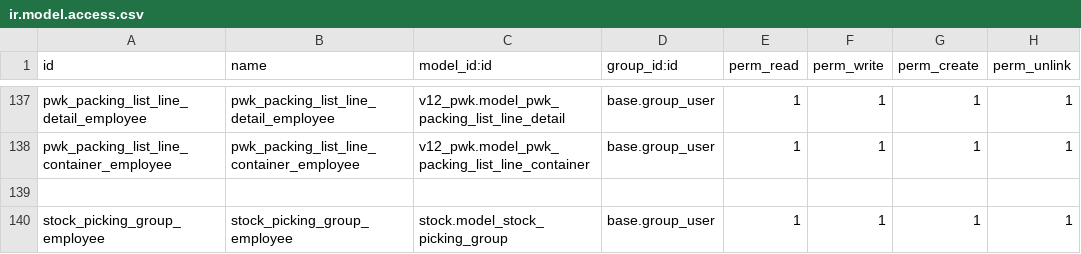
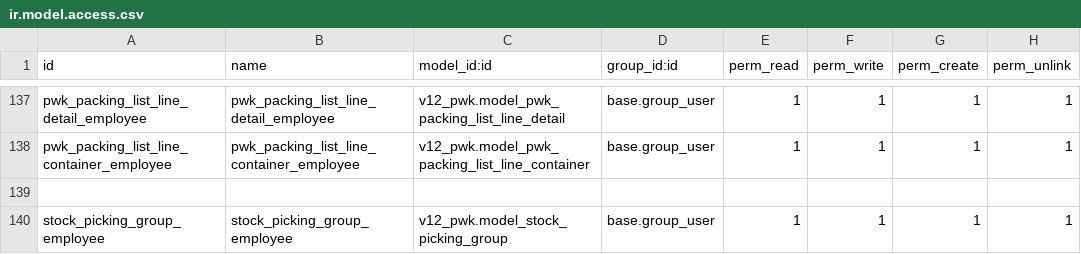
Before and after one commit to alfiussamuel/github-forwarderp-pwk, a CSV file: v12_pwk/security/ir.model.access.csv, drawn as a sheet; only a part is shown, gaps mark what is left out.

Commit message:
Update ir.model.access.csv

```diff
--- a/v12_pwk/security/ir.model.access.csv
+++ b/v12_pwk/security/ir.model.access.csv
@@ -139,2 +139,2 @@ pwk_packing_list_line_container_employee,pwk_packing_list_line_container_employe
 
-stock_picking_group_employee,stock_picking_group_employee,stock.model_stock_picking_group,base.group_user,1,1,1,1
+stock_picking_group_employee,stock_picking_group_employee,v12_pwk.model_stock_picking_group,base.group_user,1,1,1,1
```
